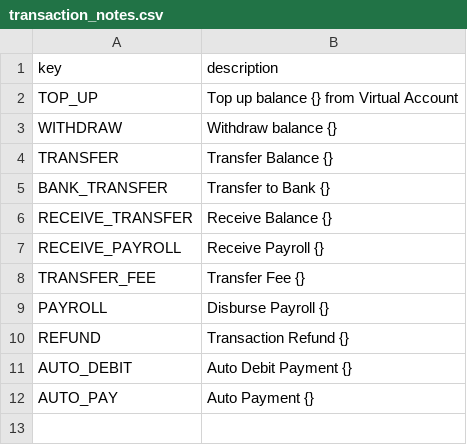
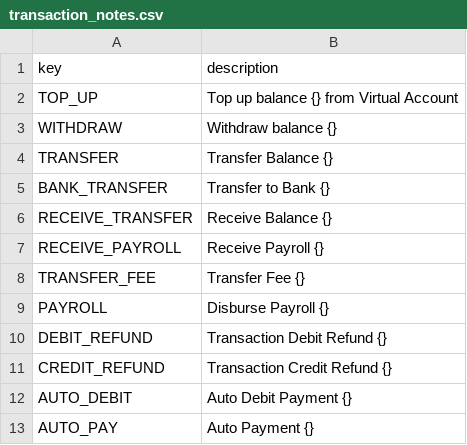
Before and after one commit to vousmeevoyez/wallet, a CSV file: data/transaction_notes.csv, drawn as a sheet; removed rows and columns are numbered as before the commit, all else as after; the diff names each change by its address in the sheet, - before the commit and + after, or states it on an @@ line.

Commit message:
refactored transactions

```diff
--- a/data/transaction_notes.csv
+++ b/data/transaction_notes.csv
-row 10: REFUND | Transaction Refund {}
+row 10: DEBIT_REFUND | Transaction Debit Refund {}
+row 11: CREDIT_REFUND | Transaction Credit Refund {}
```
Also changed, not shown: data/transaction_types.csv, 26 other files.
